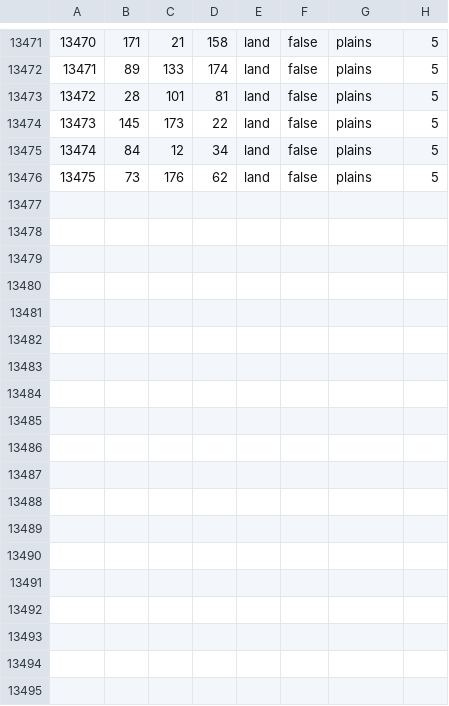
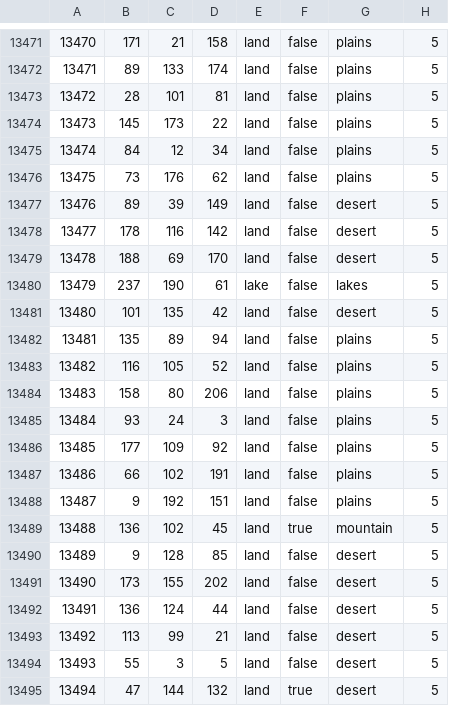
Before and after one commit to HGO-Team/HGOLiteGithub, a CSV file: map/definition.csv, drawn as a sheet; only a part is shown, gaps mark what is left out; the diff names each change by its address in the sheet, - before the commit and + after, or states it on an @@ line.

```diff
--- a/map/definition.csv
+++ b/map/definition.csv
+row 13477: 13476 | 89 | 39 | 149 | land | false | desert | 5
+row 13478: 13477 | 178 | 116 | 142 | land | false | desert | 5
+row 13479: 13478 | 188 | 69 | 170 | land | false | desert | 5
+row 13480: 13479 | 237 | 190 | 61 | lake | false | lakes | 5
+row 13481: 13480 | 101 | 135 | 42 | land | false | desert | 5
+row 13482: 13481 | 135 | 89 | 94 | land | false | plains | 5
+row 13483: 13482 | 116 | 105 | 52 | land | false | plains | 5
+row 13484: 13483 | 158 | 80 | 206 | land | false | plains | 5
+row 13485: 13484 | 93 | 24 | 3 | land | false | plains | 5
+row 13486: 13485 | 177 | 109 | 92 | land | false | plains | 5
+row 13487: 13486 | 66 | 102 | 191 | land | false | plains | 5
+row 13488: 13487 | 9 | 192 | 151 | land | false | plains | 5
+row 13489: 13488 | 136 | 102 | 45 | land | true | mountain | 5
+row 13490: 13489 | 9 | 128 | 85 | land | false | desert | 5
+row 13491: 13490 | 173 | 155 | 202 | land | false | desert | 5
+row 13492: 13491 | 136 | 124 | 44 | land | false | desert | 5
+row 13493: 13492 | 113 | 99 | 21 | land | false | desert | 5
+row 13494: 13493 | 55 | 3 | 5 | land | false | desert | 5
+row 13495: 13494 | 47 | 144 | 132 | land | true | desert | 5
```
Also changed, not shown: map/adjacencies.csv, 40 other files.
